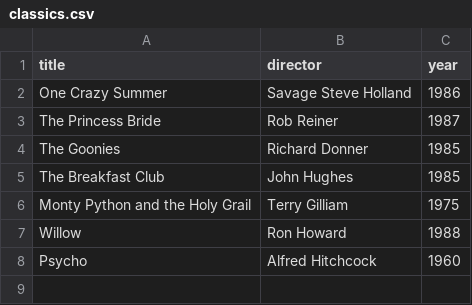
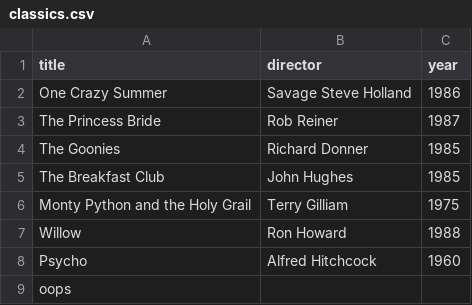
Before and after one commit to AlexisBlossom/Webflyx, a CSV file: classics.csv, drawn as a sheet.

Commit message:
F:haiiii

```diff
--- a/classics.csv
+++ b/classics.csv
@@ -8 +8,2 @@ Willow, Ron Howard, 1988
 Psycho, Alfred Hitchcock, 1960
+oops
```
